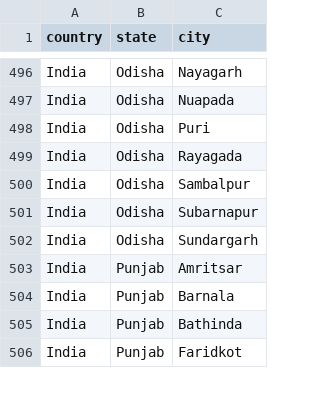
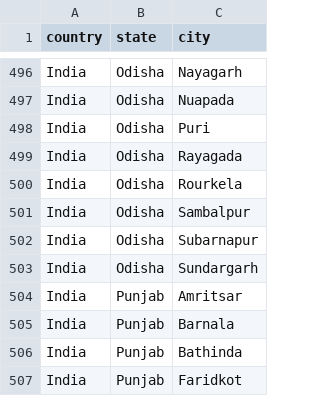
Before and after one commit to omastrogayatri/astrogayatri.com, a CSV file: data/locations.csv, drawn as a sheet; only a part is shown, gaps mark what is left out.

Commit message:
13thmay27

```diff
--- a/data/locations.csv
+++ b/data/locations.csv
@@ -499,2 +499,3 @@ India,Odisha,Puri
 India,Odisha,Rayagada
+India,Odisha,Rourkela
 India,Odisha,Sambalpur
```
